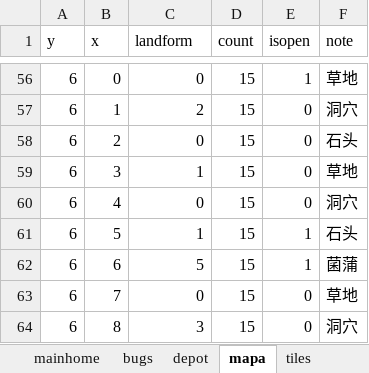
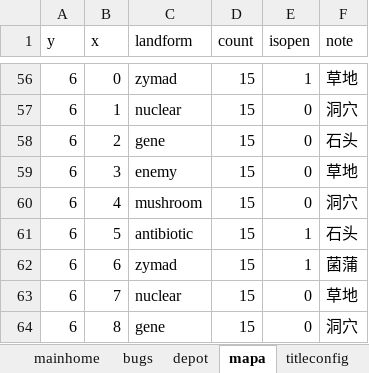
Before and after one commit to lzngame/insectgame, an Excel workbook: mudgame.xlsx, sheet mapa, drawn as a sheet; only a part is shown, gaps mark what is left out; values as stored, in another font and other column widths than the file's, no borders; the diff covers the shown part only; the diff names each change by its address in the sheet, - before the commit and + after, or states it on an @@ line.

```diff
--- a/mudgame.xlsx (sheet mapa)
+++ b/mudgame.xlsx (sheet mapa)
-sheet tab: tiles
+sheet tab: titleconfig
-C56 (landform): 0
+C56 (landform): zymad
-C57 (landform): 2
+C57 (landform): nuclear
-C58 (landform): 0
+C58 (landform): gene
-C59 (landform): 1
+C59 (landform): enemy
-C60 (landform): 0
+C60 (landform): mushroom
-C61 (landform): 1
+C61 (landform): antibiotic
-C62 (landform): 5
+C62 (landform): zymad
-C63 (landform): 0
+C63 (landform): nuclear
-C64 (landform): 3
+C64 (landform): gene
```
Also changed, not shown: 54 edited cells elsewhere in this sheet, sheet titleconfig, 13 other files.
